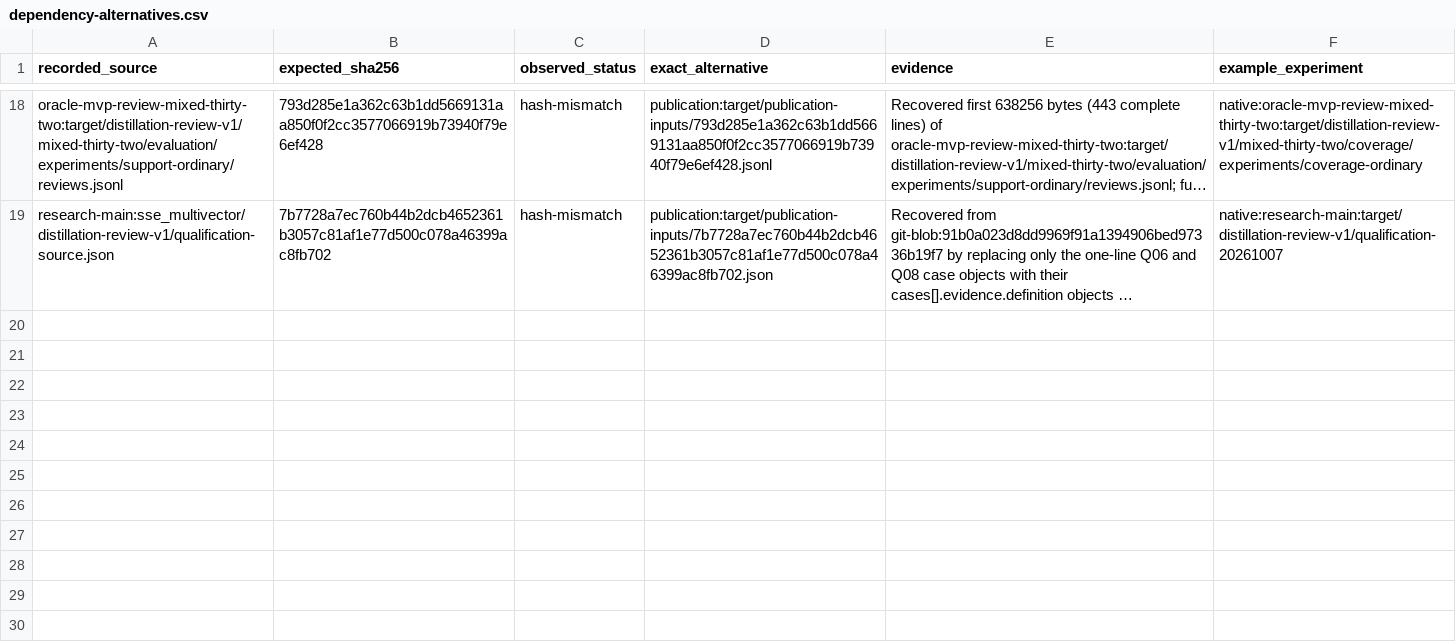
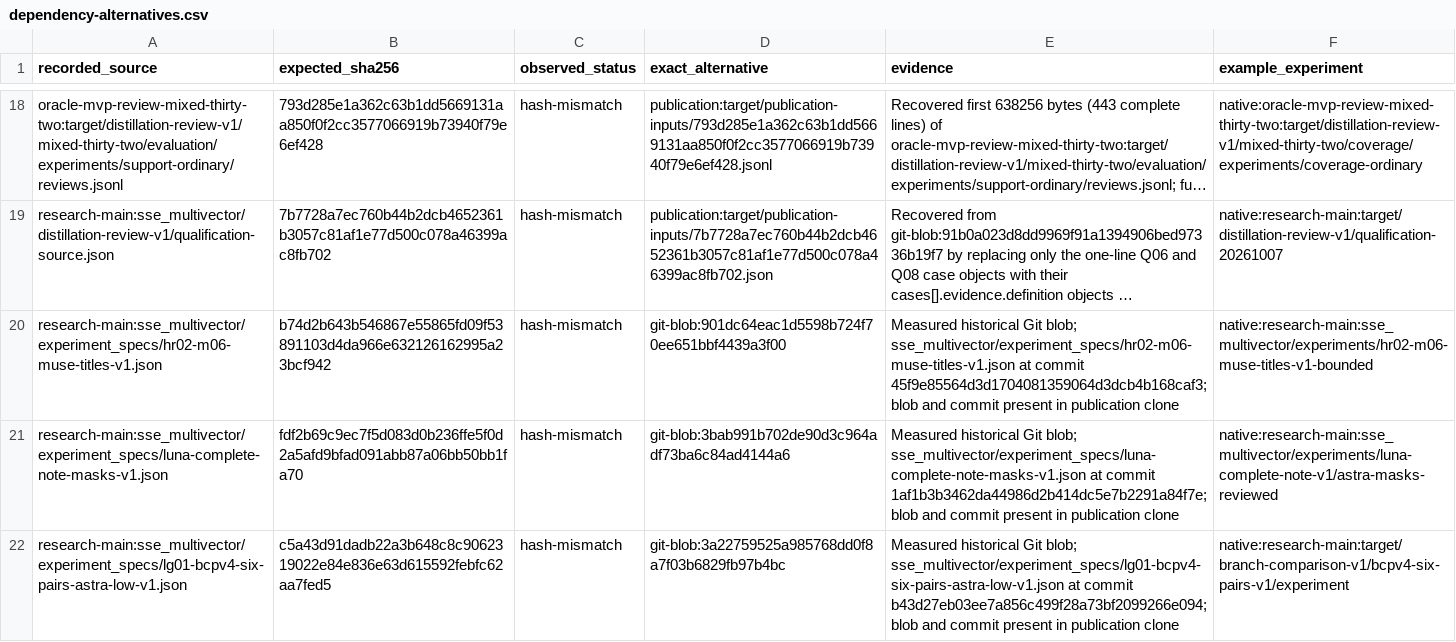
Before and after one commit to kernelkind/oracle-research, a CSV file: docs/experiments/dependency-alternatives.csv, drawn as a sheet; only a part is shown, gaps mark what is left out; long unchanged cells end in …; the diff covers the shown part only; the diff names each change by its address in the sheet, - before the commit and + after, or states it on an @@ line.

Commit message:
Verify remaining recorded experiment input hashes
Check 9,556 indexed input bindings and all 62 recorded encoder bindings
using bounded-memory reads. Resolve five new historical-version mismatches
through three Git versions and two exact recoveries from saved plans.

Record measured hashes in the release file lists and inventory. Preserve
original references and expected hashes; keep recovered data outside Git.
The three previously unlocated state versions remain unresolved.

Validation: input and encoder hashes, exact recovery hashes, all 850,994
file rows, archive totals, metadata consistency, links and diff checks pass.

```diff
--- a/docs/experiments/dependency-alternatives.csv
+++ b/docs/experiments/dependency-alternatives.csv
+row 20: research-main:sse_multivector/experiment_specs/hr02-m06-muse-titles-v1.json | b74d2b643b546867e55865fd09f53891103d4da966e632126162995a23bcf942 | hash-mismatch | git-blob:901dc64eac1d5598b724f70ee651bbf4439a3f00 | Measured historical Git blob; sse_multivector/experiment_specs/hr02-m06-muse-titles-v1.json at commit 45f9e85564d3d1704081359064d3dcb4b168caf3; blob and commit present in publication clone | native:research-main:sse_multivector/experiments/hr02-m06-muse-titles-v1-bounded
+row 21: research-main:sse_multivector/experiment_specs/luna-complete-note-masks-v1.json | fdf2b69c9ec7f5d083d0b236ffe5f0d2a5afd9bfad091abb87a06bb50bb1fa70 | hash-mismatch | git-blob:3bab991b702de90d3c964adf73ba6c84ad4144a6 | Measured historical Git blob; sse_multivector/experiment_specs/luna-complete-note-masks-v1.json at commit 1af1b3b3462da44986d2b414dc5e7b2291a84f7e; blob and commit present in publication clone | native:research-main:sse_multivector/experiments/luna-complete-note-v1/astra-masks-reviewed
+row 22: research-main:sse_multivector/experiment_specs/lg01-bcpv4-six-pairs-astra-low-v1.json | c5a43d91dadb22a3b648c8c9062319022e84e836e63d615592febfc62aa7fed5 | hash-mismatch | git-blob:3a22759525a985768dd0f8a7f03b6829fb97b4bc | Measured historical Git blob; sse_multivector/experiment_specs/lg01-bcpv4-six-pairs-astra-low-v1.json at commit b43d27eb03ee7a856c499f28a73bf2099266e094; blob and commit present in publication clone | native:research-main:target/branch-comparison-v1/bcpv4-six-pairs-v1/experiment
```
Also changed, not shown: 2 added rows elsewhere in this file, docs/experiments/runtime-inputs.csv, 3 other files.
